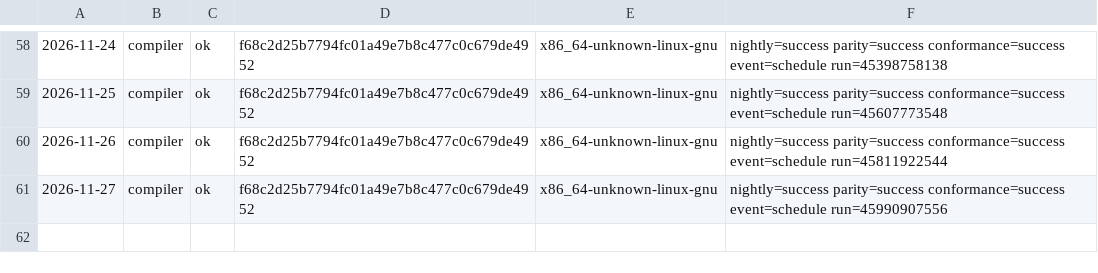
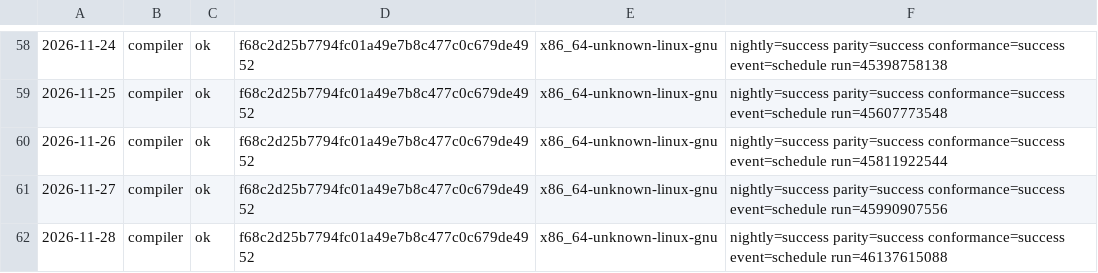
Before and after one commit to sinisterMage/WSharp, a TSV file: soak/compiler.tsv, drawn as a sheet; only a part is shown, gaps mark what is left out; the diff names each change by its address in the sheet, - before the commit and + after, or states it on an @@ line.

```diff
--- a/soak/compiler.tsv
+++ b/soak/compiler.tsv
+row 62: 2026-11-28 | compiler | ok | f68c2d25b7794fc01a49e7b8c477c0c679de4952 | x86_64-unknown-linux-gnu | nightly=success parity=success conformance=success event=schedule run=46137615088
```
